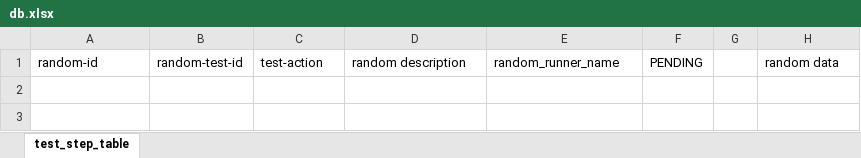
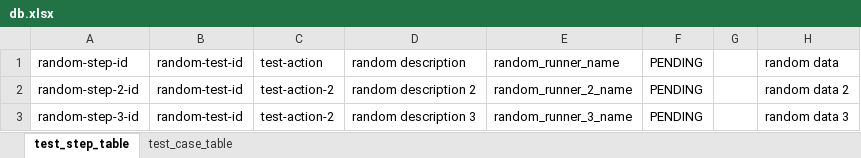
Before and after one commit to zebedeeLewis/probable-system, an Excel workbook: apps/probable-system/assets/data_files/db.xlsx, sheet test_step_table, drawn as a sheet; values as stored, in another font and other column widths than the file's, no borders; charts and pictures not drawn; the diff names each change by its address in the sheet, - before the commit and + after, or states it on an @@ line.

Commit message:
refactor: create test case table in data file

```diff
--- a/apps/probable-system/assets/data_files/db.xlsx (sheet test_step_table)
+++ b/apps/probable-system/assets/data_files/db.xlsx (sheet test_step_table)
+sheet tab: test_case_table
-A1: random-id
+A1: random-step-id
+row 2: random-step-2-id | random-test-id | test-action-2 | random description 2 | random_runner_2_name | PENDING |  | random data 2
+row 3: random-step-3-id | random-test-id | test-action-2 | random description 3 | random_runner_3_name | PENDING |  | random data 3
```
Also changed, not shown: charts or pictures.
